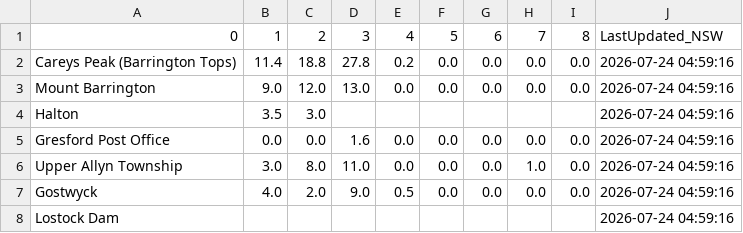
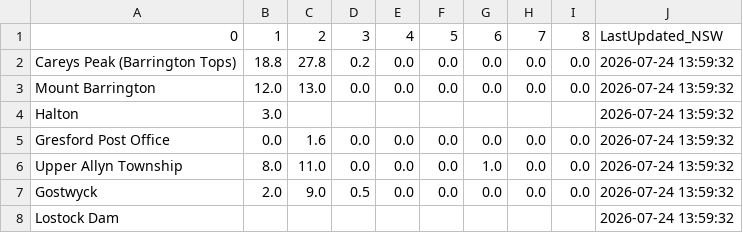
Before and after one commit to willheadon/bom-rainfall, a CSV file: bom_rainfall_patterson.csv, drawn as a sheet; removed rows and columns are numbered as before the commit, all else as after; the diff names each change by its address in the sheet, - before the commit and + after, or states it on an @@ line.

```diff
--- a/bom_rainfall_patterson.csv
+++ b/bom_rainfall_patterson.csv
-column B, rows 1-7: 1 | 11.4 | 9.0 | 3.5 | 0.0 | 3.0 | 4.0
+column D, rows 1-7: 3 | 0.2 | 0.0 |  | 0.0 | 0.0 | 0.5
-B1: 2
+B1: 1
-C1: 3
+C1: 2
-E2: 0.2
+E2: 0.0
-J2:J8: 2026-07-24 04:59:16
+J2:J8: 2026-07-24 13:59:32
-G6: 0.0
+G6: 1.0
-H6: 1.0
+H6: 0.0
-E7: 0.5
+E7: 0.0
```
Also changed, not shown: bom_rainfall_williams.csv.
